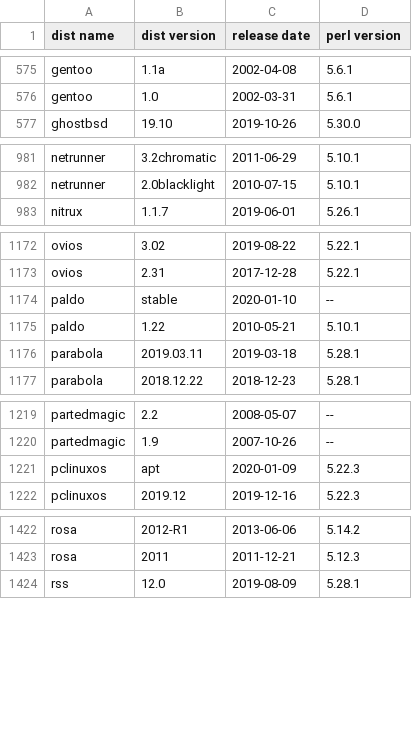
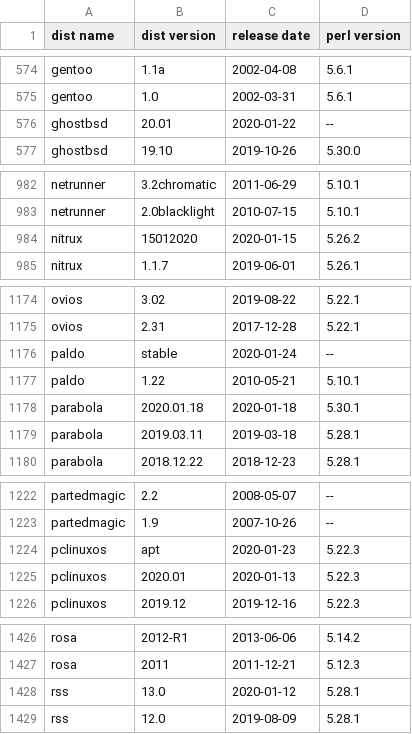
Before and after one commit to Tux/System-Info, a CSV file: sandbox/dist-perl.csv, drawn as a sheet; only a part is shown, gaps mark what is left out; the diff covers the shown part only.

Commit message:
Update distro list
• Added   -
• Removed aio, talkingarch, uruk
• Updated alpine, alt, androidx86, austrumi, bicom, bluestar, easynas,
  endless, fatdog, ghostbsd, gparted, kdeneon, lite, liveraizo, manjaro,
  nitrux, parabola, rescatux, rss, simplicity, supergamer, tails, volumio

```diff
--- a/sandbox/dist-perl.csv
+++ b/sandbox/dist-perl.csv
@@ -576,2 +575,3 @@ gentoo,1.1a,2002-04-08,5.6.1
 gentoo,1.0,2002-03-31,5.6.1
+ghostbsd,20.01,2020-01-22,--
 ghostbsd,19.10,2019-10-26,5.30.0
@@ -982,2 +983,3 @@ netrunner,3.2chromatic,2011-06-29,5.10.1
 netrunner,2.0blacklight,2010-07-15,5.10.1
+nitrux,15012020,2020-01-15,5.26.2
 nitrux,1.1.7,2019-06-01,5.26.1
@@ -1173,4 +1175,5 @@ ovios,3.02,2019-08-22,5.22.1
 ovios,2.31,2017-12-28,5.22.1
-paldo,stable,2020-01-10,--
+paldo,stable,2020-01-24,--
 paldo,1.22,2010-05-21,5.10.1
+parabola,2020.01.18,2020-01-18,5.30.1
 parabola,2019.03.11,2019-03-18,5.28.1
@@ -1220,3 +1223,4 @@ partedmagic,2.2,2008-05-07,--
 partedmagic,1.9,2007-10-26,--
-pclinuxos,apt,2020-01-09,5.22.3
+pclinuxos,apt,2020-01-23,5.22.3
+pclinuxos,2020.01,2020-01-13,5.22.3
 pclinuxos,2019.12,2019-12-16,5.22.3
@@ -1423,2 +1427,3 @@ rosa,2012-R1,2013-06-06,5.14.2
 rosa,2011,2011-12-21,5.12.3
+rss,13.0,2020-01-12,5.28.1
 rss,12.0,2019-08-09,5.28.1
```
Also changed, not shown: 4 added rows, 6 removed rows and 57 edited cells elsewhere in this file.
